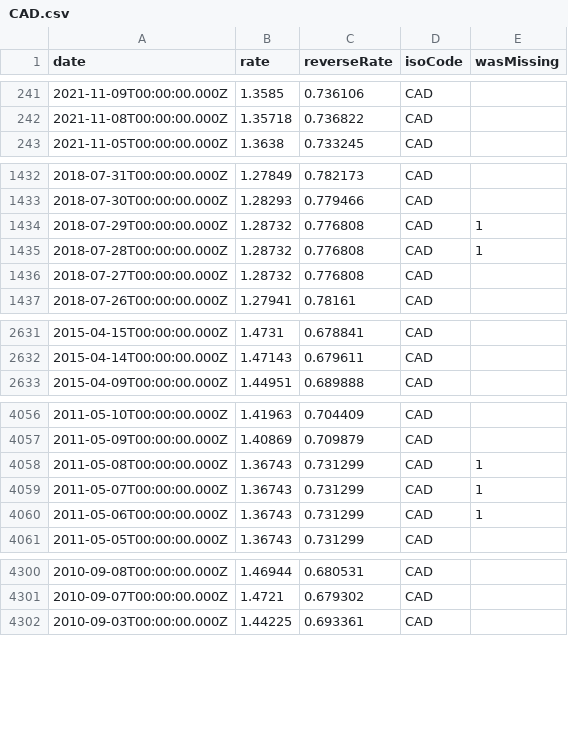
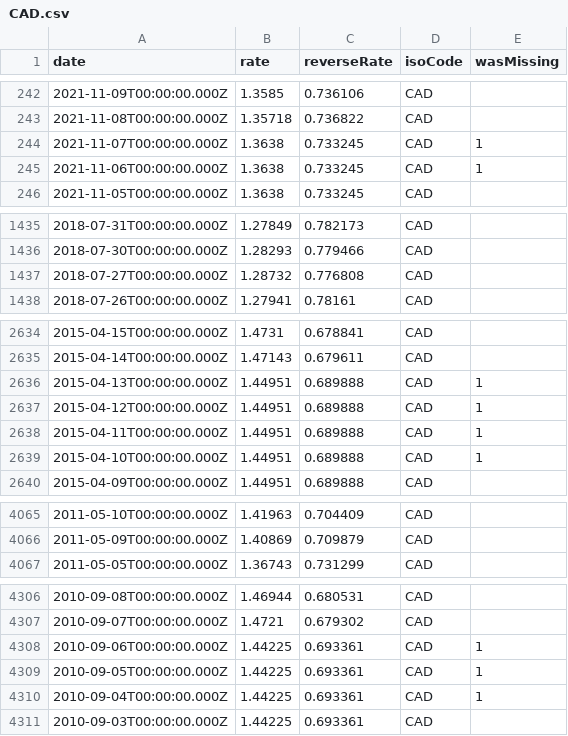
Before and after one commit to GeorgeSG/bnb-currency-exchange-rates, a CSV file: data/CAD.csv, drawn as a sheet; only a part is shown, gaps mark what is left out; removed rows and columns are numbered as before the commit, all else as after; the diff covers the shown part only; the diff names each change by its address in the sheet, - before the commit and + after, or states it on an @@ line.

```diff
--- a/data/CAD.csv
+++ b/data/CAD.csv
+row 244: 2021-11-07T00:00:00.000Z | 1.3638 | 0.733245 | CAD | 1
+row 245: 2021-11-06T00:00:00.000Z | 1.3638 | 0.733245 | CAD | 1
-row 1434: 2018-07-29T00:00:00.000Z | 1.28732 | 0.776808 | CAD | 1
-row 1435: 2018-07-28T00:00:00.000Z | 1.28732 | 0.776808 | CAD | 1
+row 2636: 2015-04-13T00:00:00.000Z | 1.44951 | 0.689888 | CAD | 1
+row 2637: 2015-04-12T00:00:00.000Z | 1.44951 | 0.689888 | CAD | 1
+row 2638: 2015-04-11T00:00:00.000Z | 1.44951 | 0.689888 | CAD | 1
+row 2639: 2015-04-10T00:00:00.000Z | 1.44951 | 0.689888 | CAD | 1
-row 4058: 2011-05-08T00:00:00.000Z | 1.36743 | 0.731299 | CAD | 1
-row 4059: 2011-05-07T00:00:00.000Z | 1.36743 | 0.731299 | CAD | 1
-row 4060: 2011-05-06T00:00:00.000Z | 1.36743 | 0.731299 | CAD | 1
+row 4308: 2010-09-06T00:00:00.000Z | 1.44225 | 0.693361 | CAD | 1
+row 4309: 2010-09-05T00:00:00.000Z | 1.44225 | 0.693361 | CAD | 1
+row 4310: 2010-09-04T00:00:00.000Z | 1.44225 | 0.693361 | CAD | 1
```
Also changed, not shown: 9 added rows and 2 removed rows elsewhere in this file, data/AUD.csv, data/CHF.csv, 39 other files.
